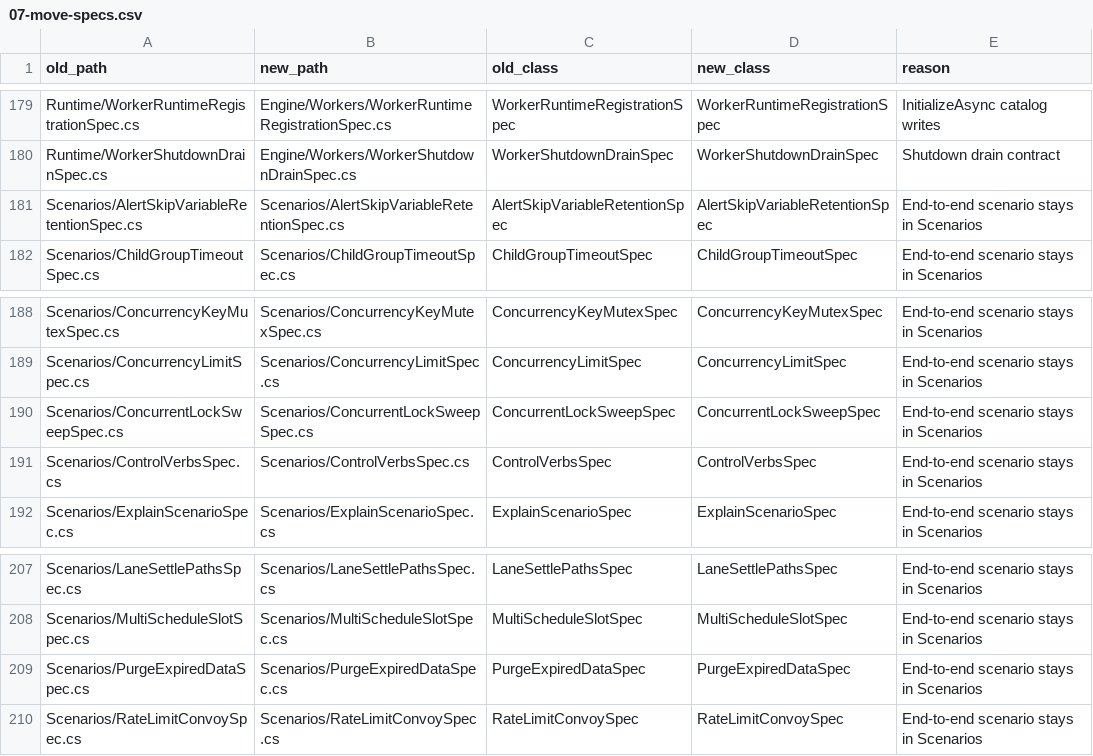
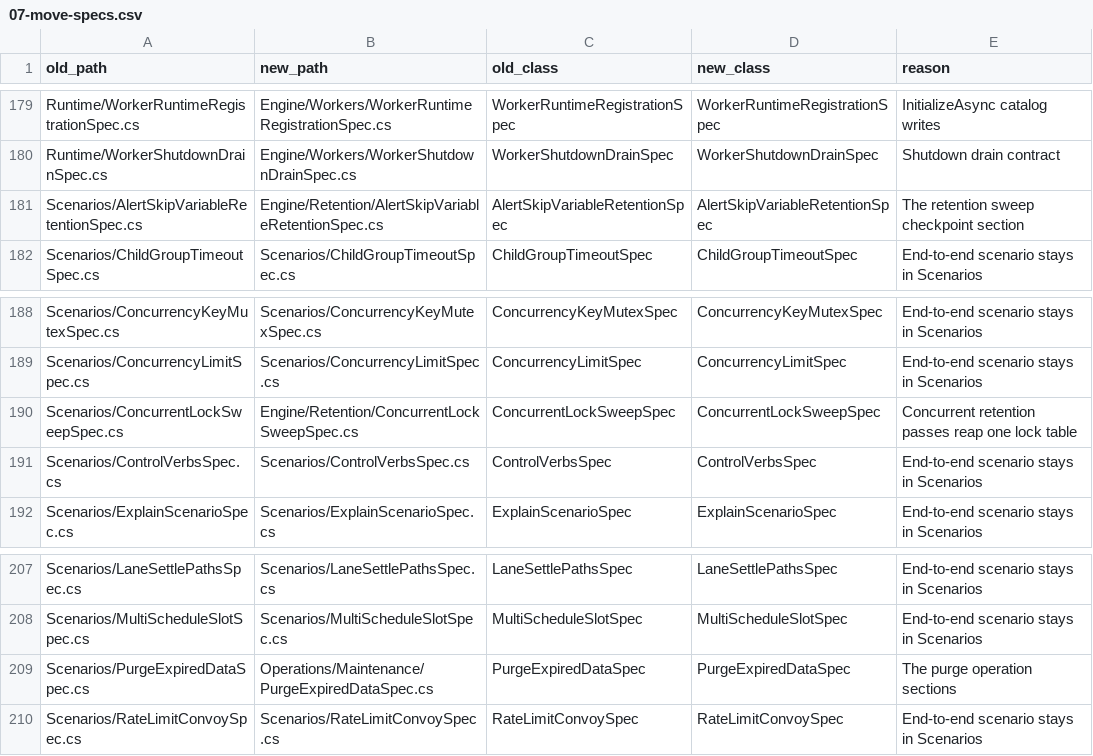
Before and after one commit to acta-dotnet/acta, a CSV file: tools/reorg/07-move-specs.csv, drawn as a sheet; only a part is shown, gaps mark what is left out.

Commit message:
Require a spec for every operation and engine area
SpecCoverageTests fails when an operation folder has no Operations/<Group>/<Operation>[Facet]Spec.cs or an engine area has no specs under Engine/<Area>/; the specs ratchet lists the operations that lack one today, and it may only shrink. The retention specs move out of Scenarios: PurgeExpiredDataSpec to Operations/Maintenance, the lock-sweep and checkpoint-section specs to Engine/Retention (map rows updated); the move script now adds a spec namespace only to files compiled beside the specs.

```diff
--- a/tools/reorg/07-move-specs.csv
+++ b/tools/reorg/07-move-specs.csv
@@ -180,3 +180,3 @@ Runtime/WorkerRuntimeRegistrationSpec.cs,Engine/Workers/WorkerRuntimeRegistratio
 Runtime/WorkerShutdownDrainSpec.cs,Engine/Workers/WorkerShutdownDrainSpec.cs,WorkerShutdownDrainSpec,WorkerShutdownDrainSpec,Shutdown drain contract
-Scenarios/AlertSkipVariableRetentionSpec.cs,Scenarios/AlertSkipVariableRetentionSpec.cs,AlertSkipVariableRetentionSpec,AlertSkipVariableRetentionSpec,End-to-end scenario stays in Scenarios
+Scenarios/AlertSkipVariableRetentionSpec.cs,Engine/Retention/AlertSkipVariableRetentionSpec.cs,AlertSkipVariableRetentionSpec,AlertSkipVariableRetentionSpec,The retention sweep checkpoint section
 Scenarios/ChildGroupTimeoutSpec.cs,Scenarios/ChildGroupTimeoutSpec.cs,ChildGroupTimeoutSpec,ChildGroupTimeoutSpec,End-to-end scenario stays in Scenarios
@@ -189,3 +189,3 @@ Scenarios/ConcurrencyKeyMutexSpec.cs,Scenarios/ConcurrencyKeyMutexSpec.cs,Concur
 Scenarios/ConcurrencyLimitSpec.cs,Scenarios/ConcurrencyLimitSpec.cs,ConcurrencyLimitSpec,ConcurrencyLimitSpec,End-to-end scenario stays in Scenarios
-Scenarios/ConcurrentLockSweepSpec.cs,Scenarios/ConcurrentLockSweepSpec.cs,ConcurrentLockSweepSpec,ConcurrentLockSweepSpec,End-to-end scenario stays in Scenarios
+Scenarios/ConcurrentLockSweepSpec.cs,Engine/Retention/ConcurrentLockSweepSpec.cs,ConcurrentLockSweepSpec,ConcurrentLockSweepSpec,Concurrent retention passes reap one lock table
 Scenarios/ControlVerbsSpec.cs,Scenarios/ControlVerbsSpec.cs,ControlVerbsSpec,ControlVerbsSpec,End-to-end scenario stays in Scenarios
@@ -208,3 +208,3 @@ Scenarios/LaneSettlePathsSpec.cs,Scenarios/LaneSettlePathsSpec.cs,LaneSettlePath
 Scenarios/MultiScheduleSlotSpec.cs,Scenarios/MultiScheduleSlotSpec.cs,MultiScheduleSlotSpec,MultiScheduleSlotSpec,End-to-end scenario stays in Scenarios
-Scenarios/PurgeExpiredDataSpec.cs,Scenarios/PurgeExpiredDataSpec.cs,PurgeExpiredDataSpec,PurgeExpiredDataSpec,End-to-end scenario stays in Scenarios
+Scenarios/PurgeExpiredDataSpec.cs,Operations/Maintenance/PurgeExpiredDataSpec.cs,PurgeExpiredDataSpec,PurgeExpiredDataSpec,The purge operation sections
 Scenarios/RateLimitConvoySpec.cs,Scenarios/RateLimitConvoySpec.cs,RateLimitConvoySpec,RateLimitConvoySpec,End-to-end scenario stays in Scenarios
```
Also changed, not shown: 7 other files.
